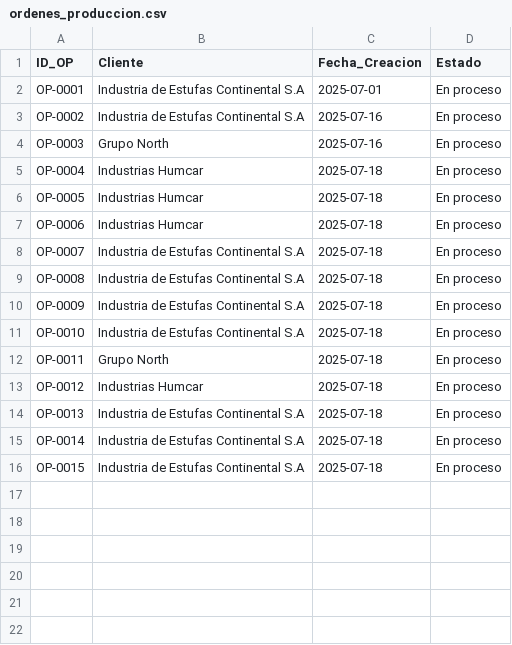
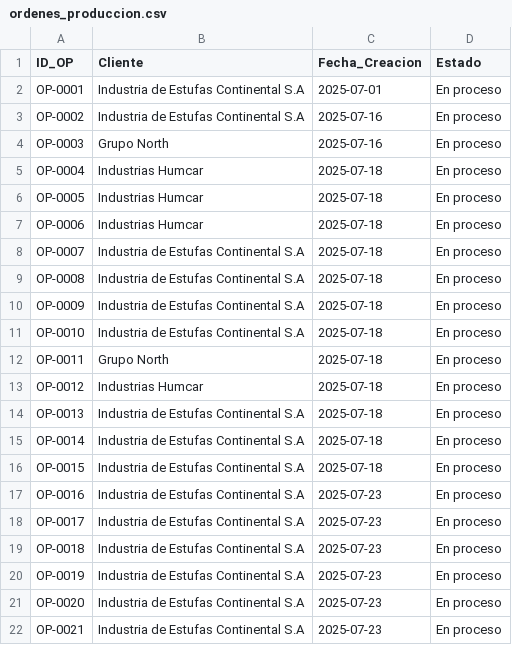
Before and after one commit to Inguz01/produccion_app, a CSV file: datos/ordenes_produccion.csv, drawn as a sheet; the diff names each change by its address in the sheet, - before the commit and + after, or states it on an @@ line.

Commit message:
Ajustes generales a la lógica de crear, programar y visualizar las ordenes de produccion

```diff
--- a/datos/ordenes_produccion.csv
+++ b/datos/ordenes_produccion.csv
+row 17: OP-0016 | Industria de Estufas Continental S.A | 2025-07-23 | En proceso
+row 18: OP-0017 | Industria de Estufas Continental S.A | 2025-07-23 | En proceso
+row 19: OP-0018 | Industria de Estufas Continental S.A | 2025-07-23 | En proceso
+row 20: OP-0019 | Industria de Estufas Continental S.A | 2025-07-23 | En proceso
+row 21: OP-0020 | Industria de Estufas Continental S.A | 2025-07-23 | En proceso
+row 22: OP-0021 | Industria de Estufas Continental S.A | 2025-07-23 | En proceso
```
Also changed, not shown: datos/detalle_ordenes_compra.csv, datos/detalle_ordenes_produccion.csv, 3 other files.
